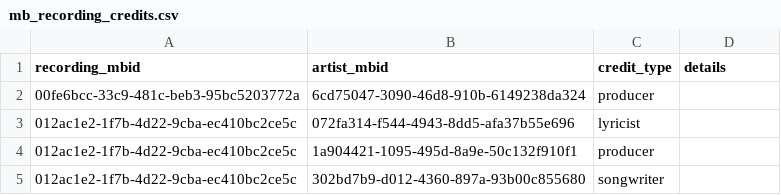
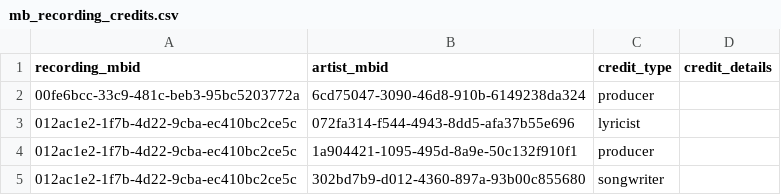
Before and after one commit to jbrown1618/spotify-stats-jbrown1618, a CSV file: data/musicbrainz/mb_recording_credits.csv, drawn as a sheet; only a part is shown.

Commit message:
Update mb_recording_credits.csv

```diff
--- a/data/musicbrainz/mb_recording_credits.csv
+++ b/data/musicbrainz/mb_recording_credits.csv
@@ -1,2 +1,2 @@
-recording_mbid,artist_mbid,credit_type,details
+recording_mbid,artist_mbid,credit_type,credit_details
 00fe6bcc-33c9-481c-beb3-95bc5203772a,6cd75047-3090-46d8-910b-6149238da324,producer,
```
